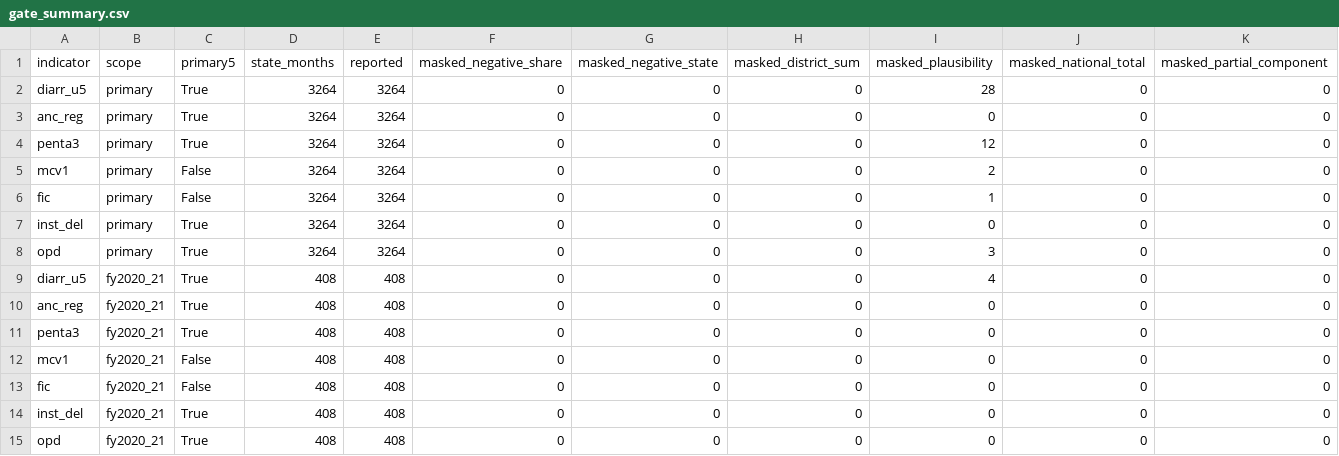
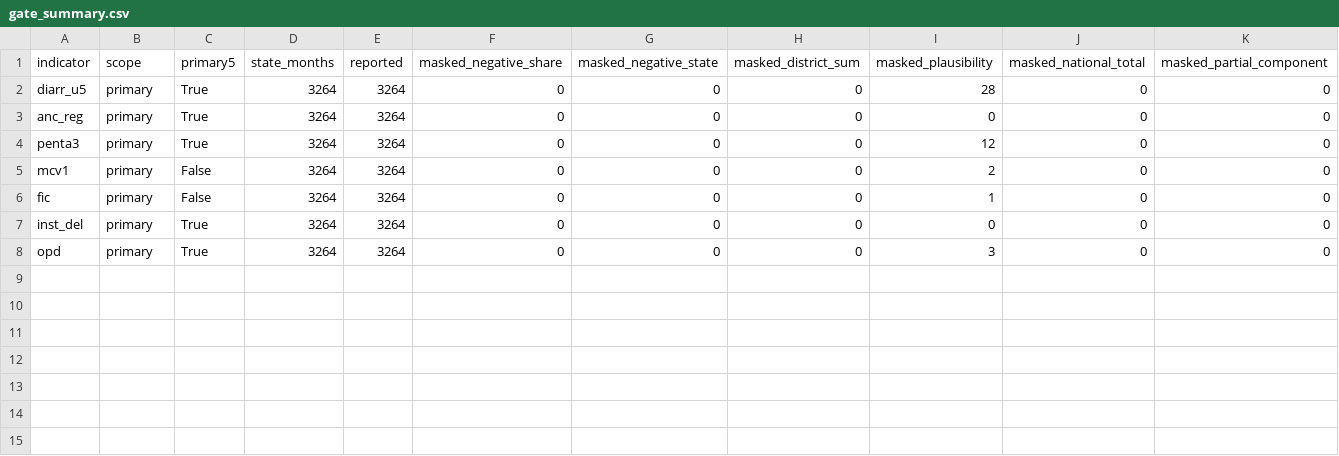
Before and after one commit to hssling/elnino-hmis-services-india, a CSV file: data/derived/hmis/gate_summary.csv, drawn as a sheet; only a part is shown; rows hold the shown columns only; the diff names each change by its address in the sheet, - before the commit and + after, or states it on an @@ line.

```diff
--- a/data/derived/hmis/gate_summary.csv
+++ b/data/derived/hmis/gate_summary.csv
-row 9: diarr_u5 | fy2020_21 | True | 408 | 408 | 0 | 0 | 0 | 4 | 0 | 0
-row 10: anc_reg | fy2020_21 | True | 408 | 408 | 0 | 0 | 0 | 0 | 0 | 0
-row 11: penta3 | fy2020_21 | True | 408 | 408 | 0 | 0 | 0 | 0 | 0 | 0
-row 12: mcv1 | fy2020_21 | False | 408 | 408 | 0 | 0 | 0 | 0 | 0 | 0
-row 13: fic | fy2020_21 | False | 408 | 408 | 0 | 0 | 0 | 0 | 0 | 0
-row 14: inst_del | fy2020_21 | True | 408 | 408 | 0 | 0 | 0 | 0 | 0 | 0
-row 15: opd | fy2020_21 | True | 408 | 408 | 0 | 0 | 0 | 0 | 0 | 0
```
Also changed, not shown: 28 other files.
